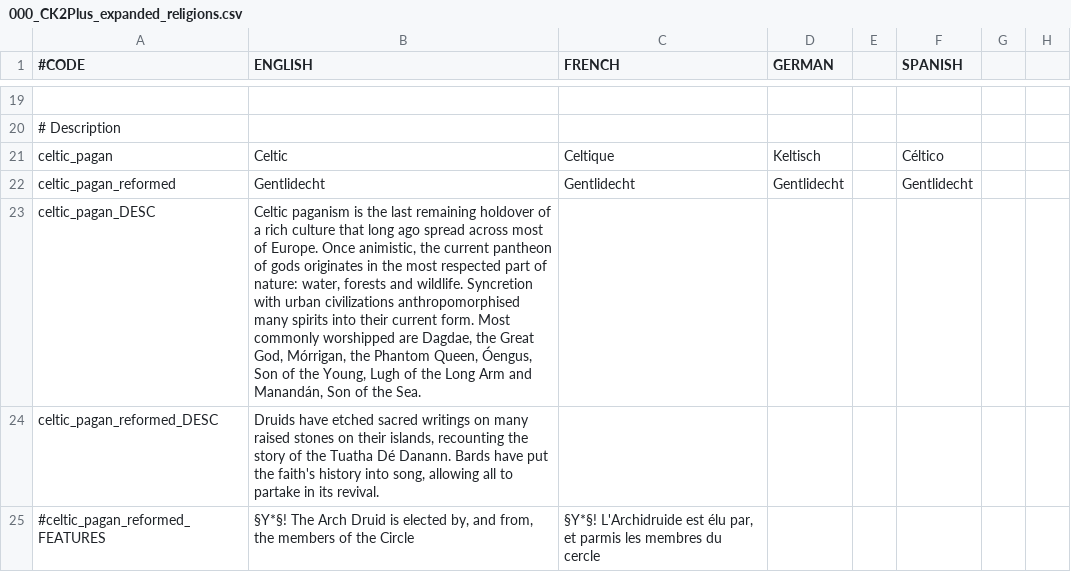
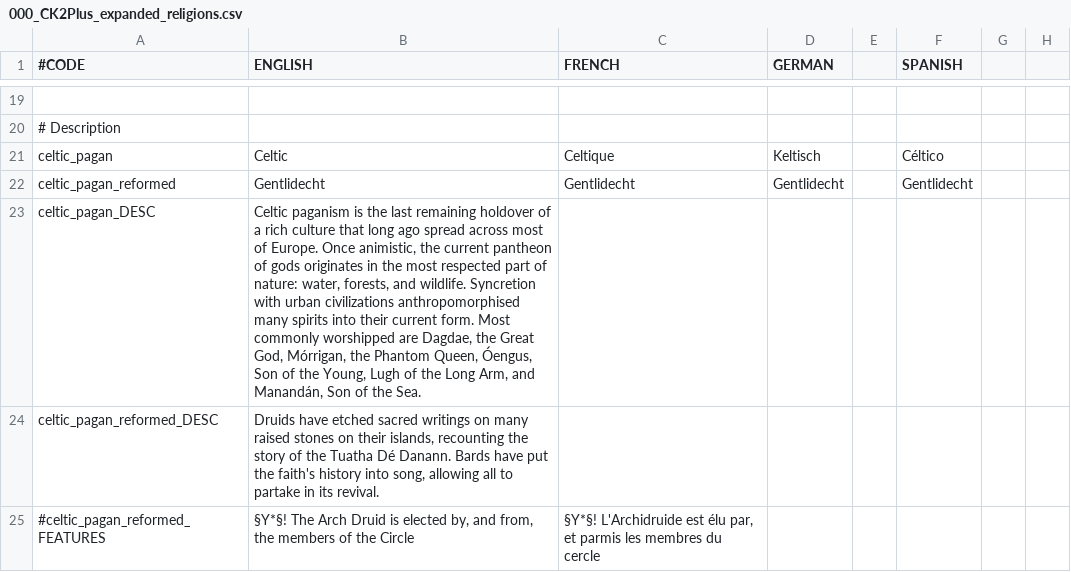
Before and after one commit to ck2plus/CK2Plus_Rewrite, a CSV file: CK2Plus_expanded/localisation/000_CK2Plus_expanded_religions.csv, drawn as a sheet; only a part is shown, gaps mark what is left out; the diff names each change by its address in the sheet, - before the commit and + after, or states it on an @@ line.

Commit message:
oxford comma

```diff
--- a/CK2Plus_expanded/localisation/000_CK2Plus_expanded_religions.csv
+++ b/CK2Plus_expanded/localisation/000_CK2Plus_expanded_religions.csv
-B23 (ENGLISH): …nature: water, forests and wildlife. Syncretion with urban civilizations anthropomorphised many spirits into their current form. Most commonly worshipped are Dagdae, the Great God, Mórrigan, the Phantom Queen, Óengus, Son of the Young, Lugh of the Long Arm and Manandán,…
+B23 (ENGLISH): …nature: water, forests, and wildlife. Syncretion with urban civilizations anthropomorphised many spirits into their current form. Most commonly worshipped are Dagdae, the Great God, Mórrigan, the Phantom Queen, Óengus, Son of the Young, Lugh of the Long Arm, and Manandán,…
```
